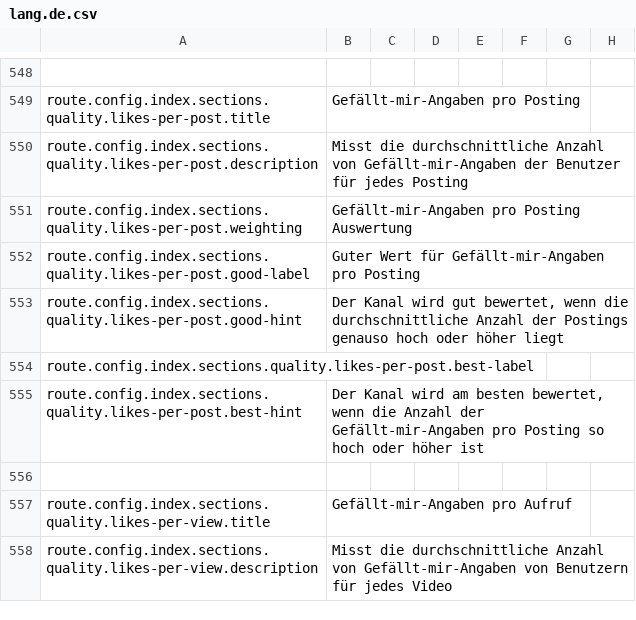
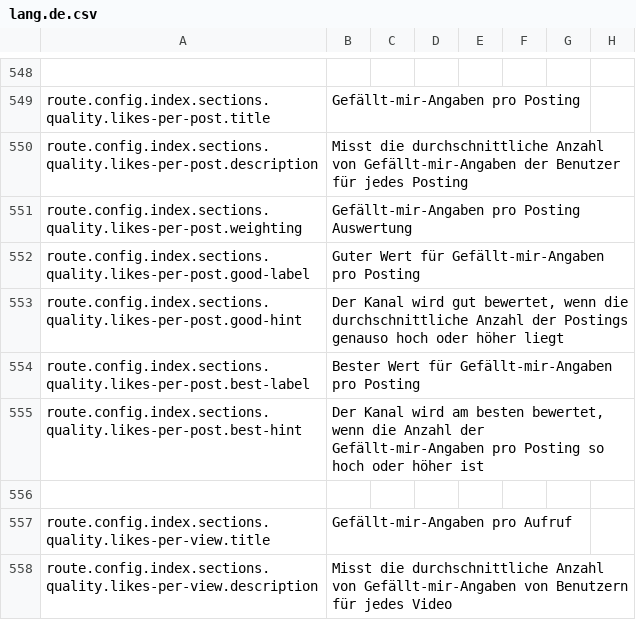
Before and after one commit to outlandishideas/social-monitor, a CSV file: languages/lang.de.csv, drawn as a sheet; only a part is shown, gaps mark what is left out; the diff covers the shown part only.

```diff
--- a/languages/lang.de.csv
+++ b/languages/lang.de.csv
@@ -553,3 +553,3 @@ route.config.index.sections.quality.likes-per-post.good-label,Guter Wert für Ge
 route.config.index.sections.quality.likes-per-post.good-hint,"Der Kanal wird gut bewertet, wenn die durchschnittliche Anzahl der Postings genauso hoch oder höher liegt"
-route.config.index.sections.quality.likes-per-post.best-label
+route.config.index.sections.quality.likes-per-post.best-label,Bester Wert für Gefällt-mir-Angaben pro Posting
 route.config.index.sections.quality.likes-per-post.best-hint,"Der Kanal wird am besten bewertet, wenn die Anzahl der Gefällt-mir-Angaben pro Posting so hoch oder höher ist"
```
Also changed, not shown: 9 added rows and 5 edited cells elsewhere in this file, languages/lang.en.csv, 1 other file.
